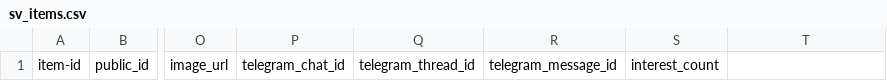
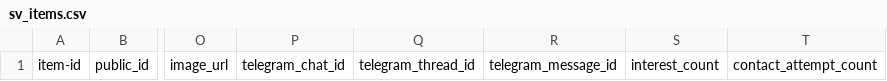
Before and after one commit to albertoiNET/segundavida, a CSV file: data/sv_items.csv, drawn as a sheet; only a part is shown, gaps mark what is left out; the diff names each change by its address in the sheet, - before the commit and + after, or states it on an @@ line.

Commit message:
Track item interest and contact attempts

```diff
--- a/data/sv_items.csv
+++ b/data/sv_items.csv
-T1: (empty)
+T1: contact_attempt_count
```
Also changed, not shown: 14 other files.
